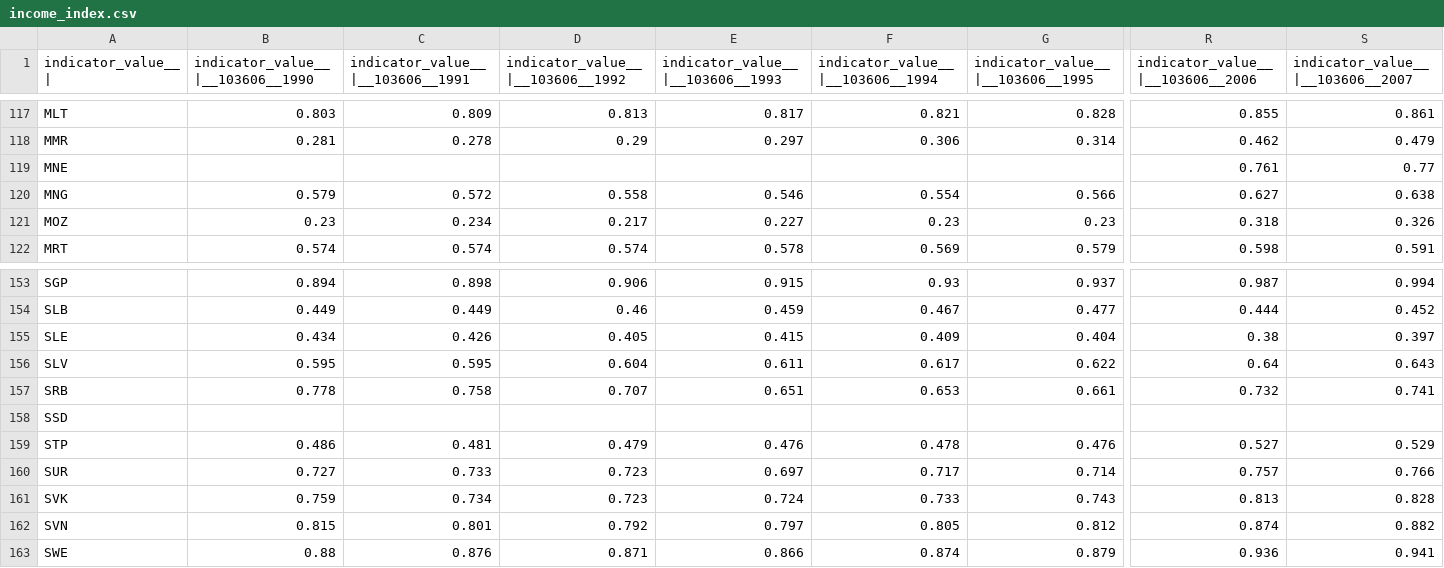
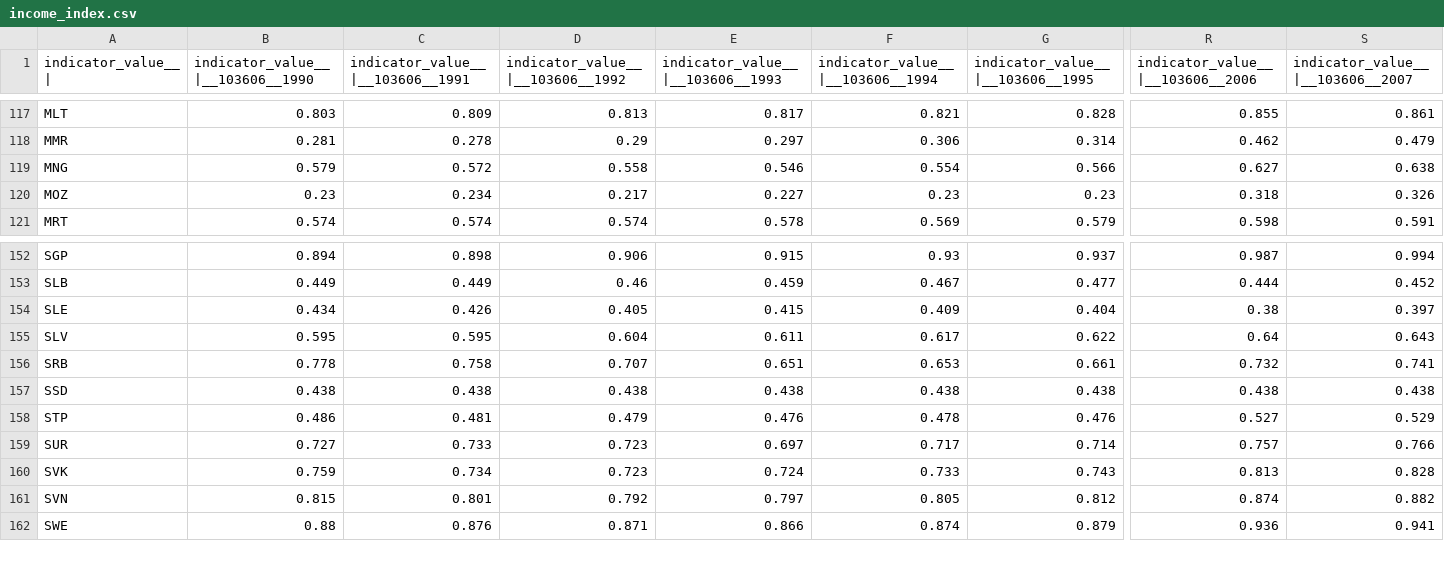
Before and after one commit to JohnWales/Visualizing-UNs-Human-Development-Report, a CSV file: csv_files/income_index.csv, drawn as a sheet; only a part is shown, gaps mark what is left out; removed rows and columns are numbered as before the commit, all else as after; rows hold the shown columns only; the diff covers the shown part only; the diff names each change by its address in the sheet, - before the commit and + after, or states it on an @@ line.

```diff
--- a/csv_files/income_index.csv
+++ b/csv_files/income_index.csv
-row 119: MNE |  |  |  |  |  |  | 0.761 | 0.77
-B157 (indicator_value__|__103606__1990): (empty)
+B157 (indicator_value__|__103606__1990): 0.438
-C157 (indicator_value__|__103606__1991): (empty)
+C157 (indicator_value__|__103606__1991): 0.438
-D157 (indicator_value__|__103606__1992): (empty)
+D157 (indicator_value__|__103606__1992): 0.438
-E157 (indicator_value__|__103606__1993): (empty)
+E157 (indicator_value__|__103606__1993): 0.438
-F157 (indicator_value__|__103606__1994): (empty)
+F157 (indicator_value__|__103606__1994): 0.438
-G157 (indicator_value__|__103606__1995): (empty)
+G157 (indicator_value__|__103606__1995): 0.438
-R157 (indicator_value__|__103606__2006): (empty)
+R157 (indicator_value__|__103606__2006): 0.438
-S157 (indicator_value__|__103606__2007): (empty)
+S157 (indicator_value__|__103606__2007): 0.438
```
Also changed, not shown: 10 edited cells elsewhere in this file, csv_files/hdi.csv, 6 other files.
